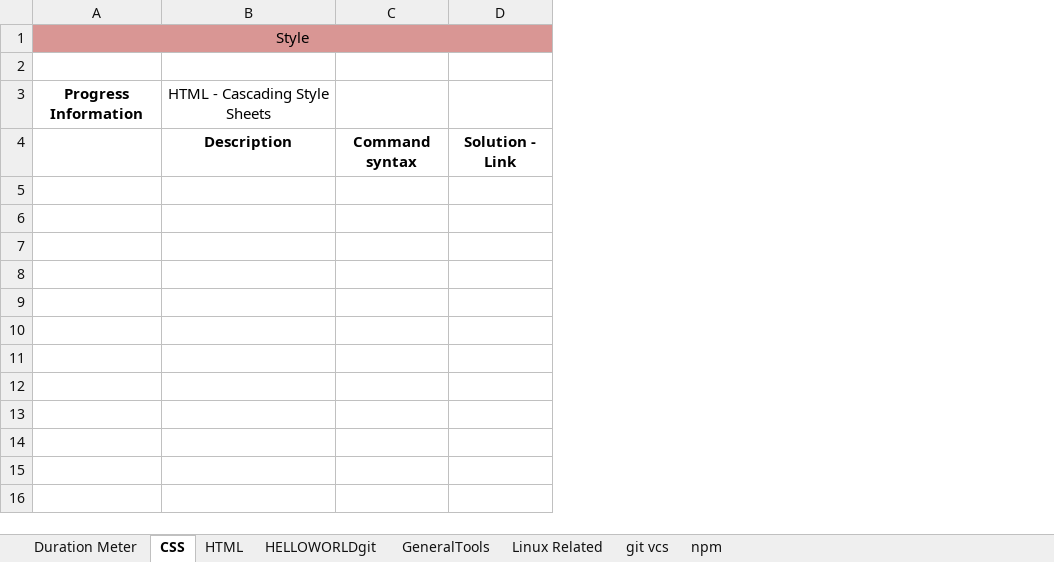
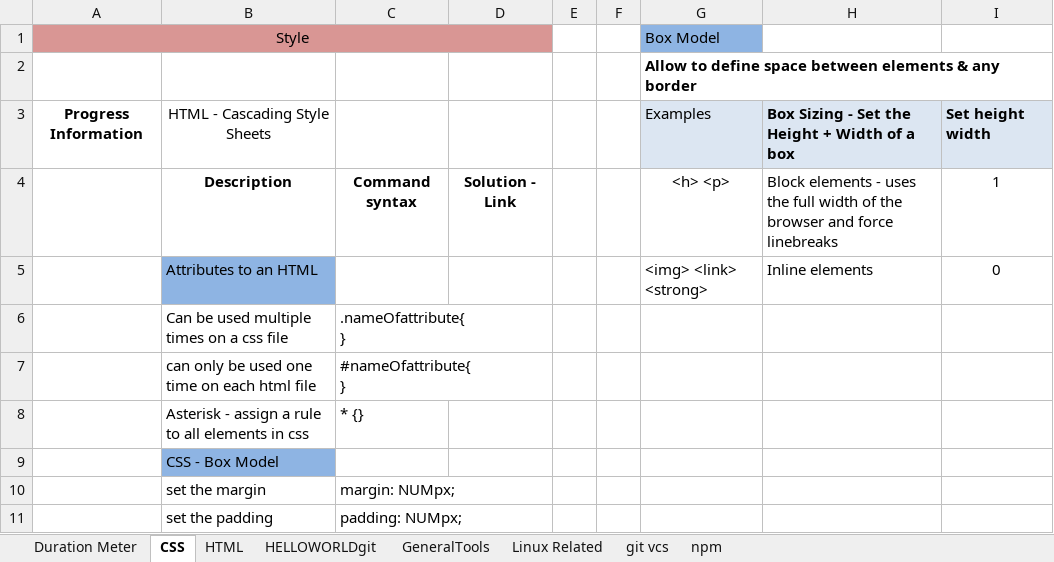
Before and after one commit to EpicApex/Projects, an Excel workbook: Omnifood/Documantation/omniFood.xlsx, sheet CSS, drawn as a sheet; values as stored, in another font and other column widths than the file's, no borders; charts and pictures not drawn; ↵ is a line break in a cell; the diff names each change by its address in the sheet, - before the commit and + after, or states it on an @@ line.

Commit message:
Box model

```diff
--- a/Omnifood/Documantation/omniFood.xlsx (sheet CSS)
+++ b/Omnifood/Documantation/omniFood.xlsx (sheet CSS)
+column E, empty
+column F, empty
+column G, rows 1-4: Box Model | Allow to define space between elements & any border | Examples | <h> <p>
+column H, rows 3-4: Box Sizing - Set the Height + Width of a box | Block elements - uses the full width of the browser and force linebreaks
+column I, rows 3-4: Set height width | 1
+row 5:  | Attributes to an HTML |  |  |  |  | <img> <link> <strong> | Inline elements | 0
+row 6:  | Can be used multiple times on a css file | .nameOfattribute{ ↵ }
+row 7:  | can only be used one time on each html file | #nameOfattribute{ ↵ }
+row 8:  | Asterisk - assign a rule to all elements in css | * {}
+row 9:  | CSS - Box Model
+row 10:  | set the margin | margin: NUMpx;
+row 11:  | set the padding | padding: NUMpx;
```
Also changed, not shown: sheet HTML, charts or pictures, 2 other files.
